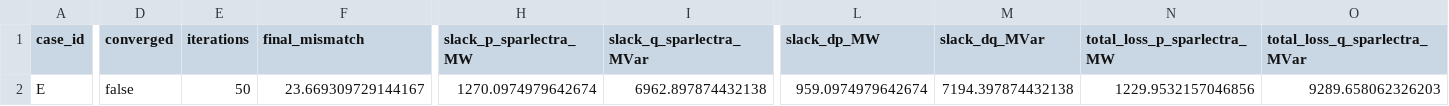
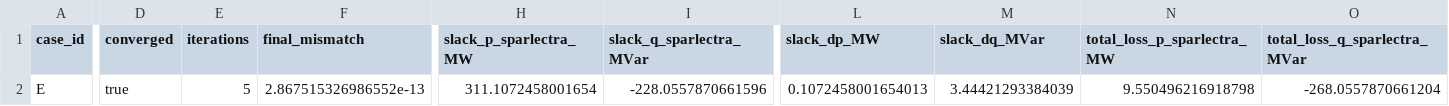
Before and after one commit to Welthulk/Sparlectra.jl, a CSV file: examples/_out/schaefer_dtf_validation/schaefer_dtf_case_E.csv, drawn as a sheet; only a part is shown, gaps mark what is left out; the diff covers the shown part only; the diff names each change by its address in the sheet, - before the commit and + after, or states it on an @@ line.

```diff
--- a/examples/_out/schaefer_dtf_validation/schaefer_dtf_case_E.csv
+++ b/examples/_out/schaefer_dtf_validation/schaefer_dtf_case_E.csv
-D2 (converged): false
+D2 (converged): true
-E2 (iterations): 50
+E2 (iterations): 5
-F2 (final_mismatch): 23.669309729144167
+F2 (final_mismatch): 2.867515326986552e-13
-H2 (slack_p_sparlectra_MW): 1270.0974979642674
+H2 (slack_p_sparlectra_MW): 311.1072458001654
-I2 (slack_q_sparlectra_MVar): 6962.897874432138
+I2 (slack_q_sparlectra_MVar): -228.0557870661596
-L2 (slack_dp_MW): 959.0974979642674
+L2 (slack_dp_MW): 0.1072458001654013
-M2 (slack_dq_MVar): 7194.397874432138
+M2 (slack_dq_MVar): 3.44421293384039
-N2 (total_loss_p_sparlectra_MW): 1229.9532157046856
+N2 (total_loss_p_sparlectra_MW): 9.550496216918798
-O2 (total_loss_q_sparlectra_MVar): 9289.658062326203
+O2 (total_loss_q_sparlectra_MVar): -268.0557870661204
```
Also changed, not shown: 14 edited cells elsewhere in this file, examples/_out/schaefer_dtf_validation/schaefer_dtf_validation_summary.csv, examples/_out/schaefer_dtf_validation/transformer_loss_summary.csv, 7 other files.
